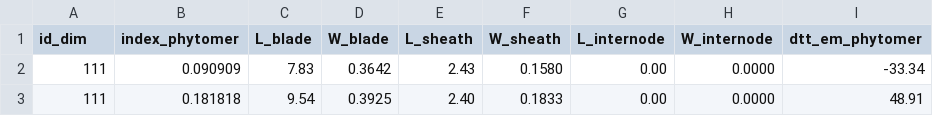
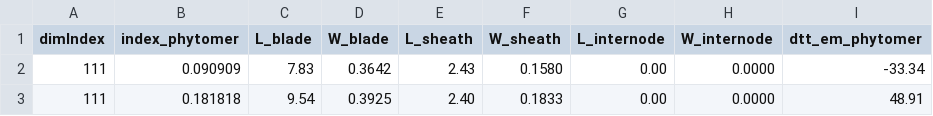
Before and after one commit to openalea-incubator/adel, a CSV file: adel/data/Inputdim_SoNp_to_fit.csv, drawn as a sheet; only a part is shown.

```diff
--- a/adel/data/Inputdim_SoNp_to_fit.csv
+++ b/adel/data/Inputdim_SoNp_to_fit.csv
@@ -1,2 +1,2 @@
-id_dim,index_phytomer,L_blade,W_blade,L_sheath,W_sheath,L_internode,W_internode,dtt_em_phytomer
+dimIndex,index_phytomer,L_blade,W_blade,L_sheath,W_sheath,L_internode,W_internode,dtt_em_phytomer
 111,0.090909,7.83,0.3642,2.43,0.1580,0.00,0.0000,-33.34
```
